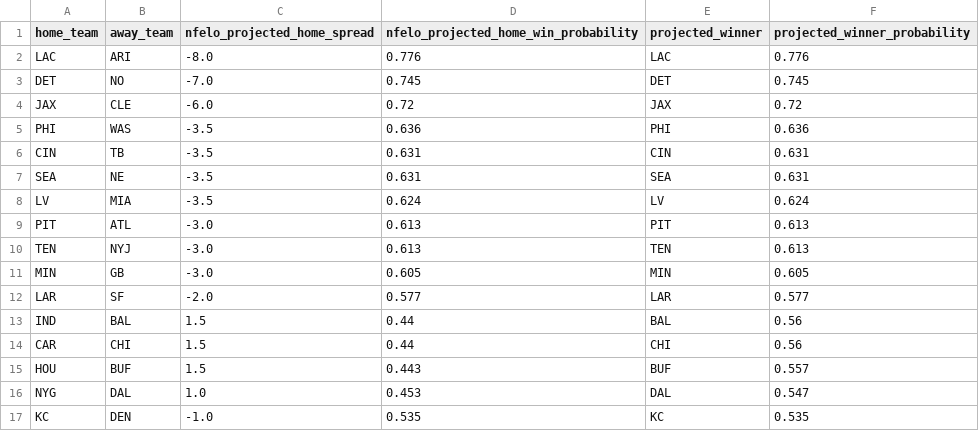
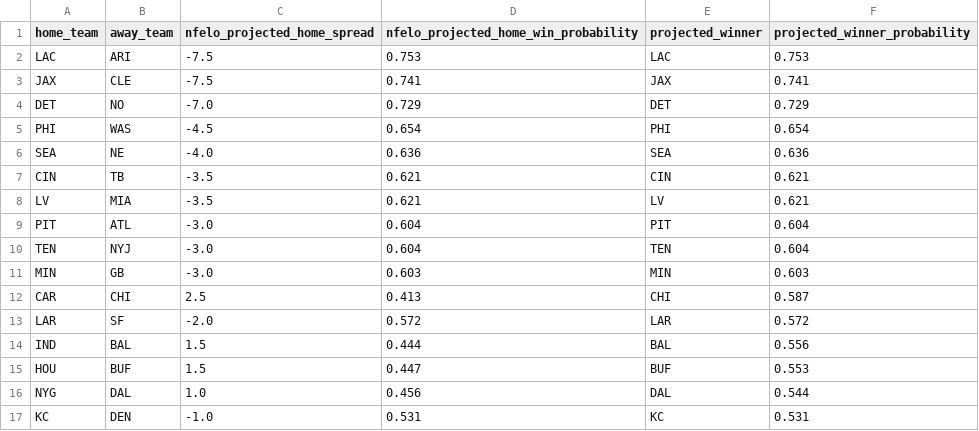
Before and after one commit to greerreNFL/nfelo, a CSV file: output_data/prediction_tracker.csv, drawn as a sheet.

```diff
--- a/output_data/prediction_tracker.csv
+++ b/output_data/prediction_tracker.csv
@@ -1,17 +1,17 @@
 home_team,away_team,nfelo_projected_home_spread,nfelo_projected_home_win_probability,projected_winner,projected_winner_probability
-LAC,ARI,-8.0,0.776,LAC,0.776
-DET,NO,-7.0,0.745,DET,0.745
-JAX,CLE,-6.0,0.72,JAX,0.72
-PHI,WAS,-3.5,0.636,PHI,0.636
-CIN,TB,-3.5,0.631,CIN,0.631
-SEA,NE,-3.5,0.631,SEA,0.631
-LV,MIA,-3.5,0.624,LV,0.624
-PIT,ATL,-3.0,0.613,PIT,0.613
-TEN,NYJ,-3.0,0.613,TEN,0.613
-MIN,GB,-3.0,0.605,MIN,0.605
-LAR,SF,-2.0,0.577,LAR,0.577
-IND,BAL,1.5,0.44,BAL,0.56
-CAR,CHI,1.5,0.44,CHI,0.56
-HOU,BUF,1.5,0.443,BUF,0.557
-NYG,DAL,1.0,0.453,DAL,0.547
-KC,DEN,-1.0,0.535,KC,0.535
+LAC,ARI,-7.5,0.753,LAC,0.753
+JAX,CLE,-7.5,0.741,JAX,0.741
+DET,NO,-7.0,0.729,DET,0.729
+PHI,WAS,-4.5,0.654,PHI,0.654
+SEA,NE,-4.0,0.636,SEA,0.636
+CIN,TB,-3.5,0.621,CIN,0.621
+LV,MIA,-3.5,0.621,LV,0.621
+PIT,ATL,-3.0,0.604,PIT,0.604
+TEN,NYJ,-3.0,0.604,TEN,0.604
+MIN,GB,-3.0,0.603,MIN,0.603
+CAR,CHI,2.5,0.413,CHI,0.587
+LAR,SF,-2.0,0.572,LAR,0.572
+IND,BAL,1.5,0.444,BAL,0.556
+HOU,BUF,1.5,0.447,BUF,0.553
+NYG,DAL,1.0,0.456,DAL,0.544
+KC,DEN,-1.0,0.531,KC,0.531
```
Also changed, not shown: output_data/historic_projected_spreads.csv, 7 other files.
